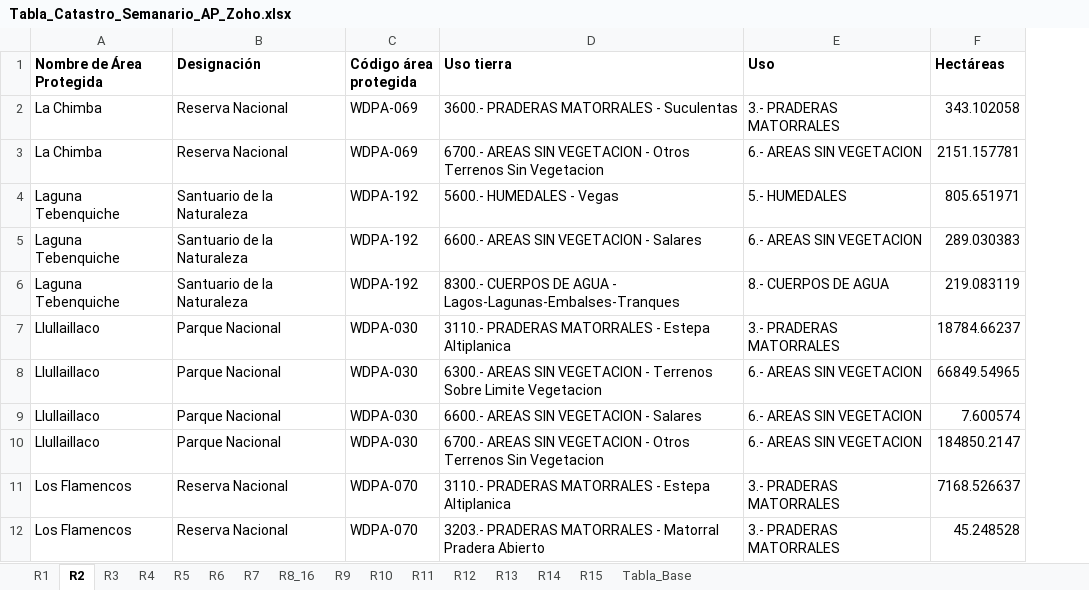
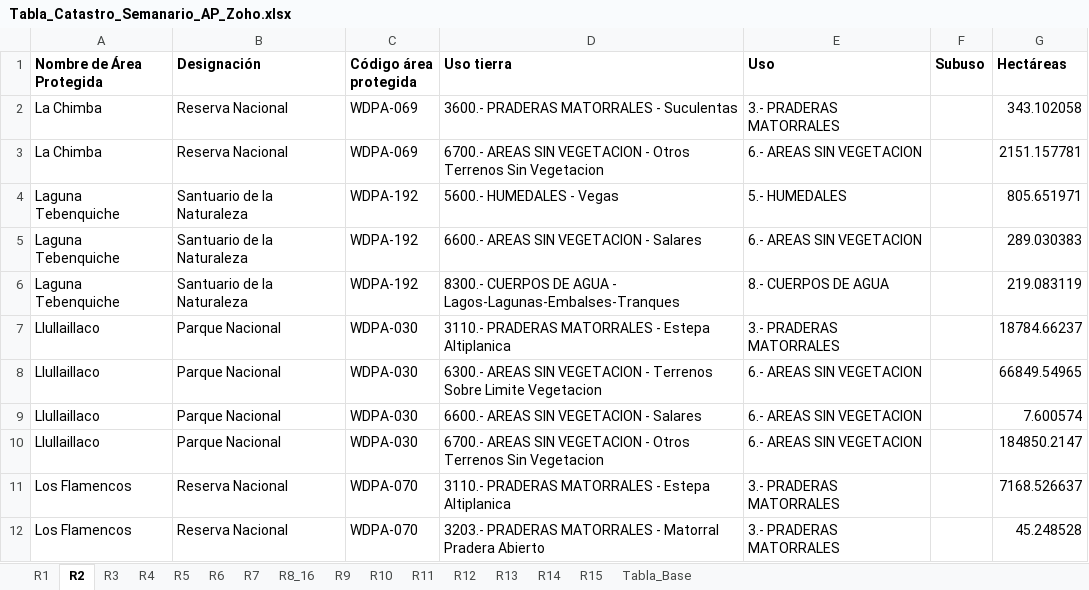
Before and after one commit to Sud-Austral/Semanario_AP, an Excel workbook: Uso_suelo/Tabla_Catastro_Semanario_AP_Zoho.xlsx, sheet R2, drawn as a sheet; only a part is shown; values as stored, in another font and other column widths than the file's, no borders; table styles not drawn; the diff names each change by its address in the sheet, - before the commit and + after, or states it on an @@ line.

```diff
--- a/Uso_suelo/Tabla_Catastro_Semanario_AP_Zoho.xlsx (sheet R2)
+++ b/Uso_suelo/Tabla_Catastro_Semanario_AP_Zoho.xlsx (sheet R2)
+column F (Subuso), empty
```
Also changed, not shown: sheet R3, sheet R11.
